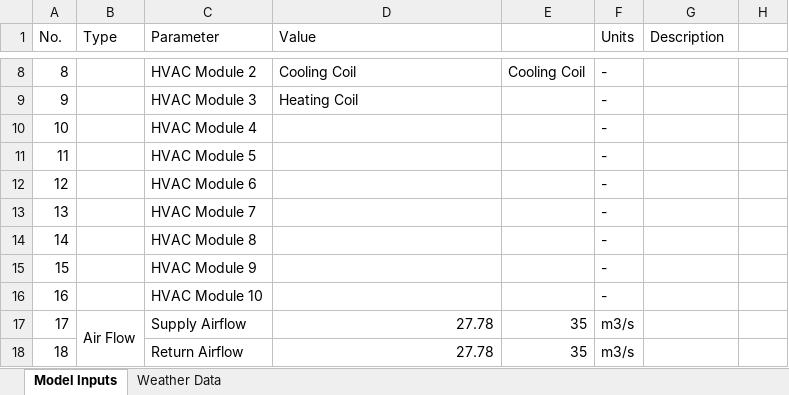
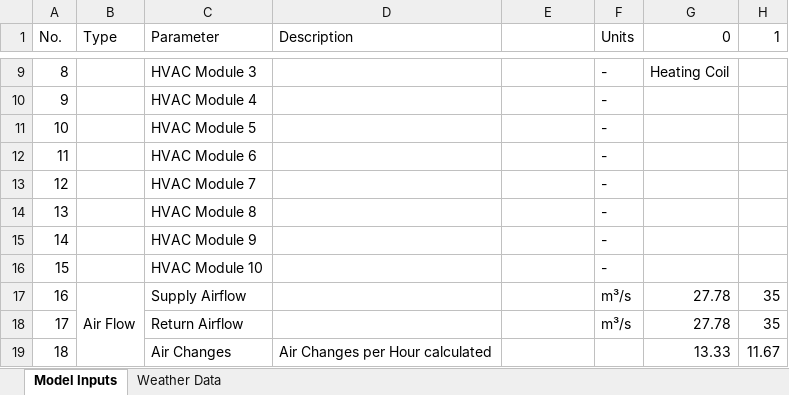
Before and after one commit to MikeJaegerBLN/score, an Excel workbook: Template_Batch.xlsx, sheet Model Inputs, drawn as a sheet; only a part is shown, gaps mark what is left out; values as stored, in another font and other column widths than the file's, no cell formats; removed rows and columns are numbered as before the commit, all else as after; the diff covers the shown part only; the diff names each change by its address in the sheet, - before the commit and + after, or states it on an @@ line.

```diff
--- a/Template_Batch.xlsx (sheet Model Inputs)
+++ b/Template_Batch.xlsx (sheet Model Inputs)
-D1: Value
+D1: Description
-G1: Description
+G1: 0
-H1: (empty)
+H1: 1
-C9 (Parameter): HVAC Module 2
+C9 (Parameter): HVAC Module 3
-D9 (Description): Cooling Coil
+D9 (Description): (empty)
-E9: Cooling Coil
+E9: (empty)
-G9 (0): (empty)
+G9 (0): Heating Coil
-C10 (Parameter): HVAC Module 3
+C10 (Parameter): HVAC Module 4
-D10 (Description): Heating Coil
+D10 (Description): (empty)
-C11 (Parameter): HVAC Module 4
+C11 (Parameter): HVAC Module 5
-C12 (Parameter): HVAC Module 5
+C12 (Parameter): HVAC Module 6
-C13 (Parameter): HVAC Module 6
+C13 (Parameter): HVAC Module 7
-C14 (Parameter): HVAC Module 7
+C14 (Parameter): HVAC Module 8
-C15 (Parameter): HVAC Module 8
+C15 (Parameter): HVAC Module 9
-C16 (Parameter): HVAC Module 9
+C16 (Parameter): HVAC Module 10
-B17 (Type): (empty)
+B17 (Type): Air Flow
+B17:B19 merged
-C17 (Parameter): HVAC Module 10
+C17 (Parameter): Supply Airflow
-F17 (Units): -
+F17 (Units): m³/s
-G17:G18 (0): (empty)
+G17:G18 (0): 27.78
-H17:H18 (1): (empty)
+H17:H18 (1): 35
-B18 (Type): Air Flow
+B18 (Type): (empty)
-B17:B19 merged
-C18 (Parameter): Supply Airflow
+C18 (Parameter): Return Airflow
-D18 (Description): 27.78
+D18 (Description): (empty)
-E18:E19: 35
+E18:E19: (empty)
-F18 (Units): m3/s
+F18 (Units): m³/s
-C19 (Parameter): Return Airflow
+C19 (Parameter): Air Changes
-D19 (Description): 27.78
+D19 (Description): Air Changes per Hour calculated
-F19 (Units): m3/s
+F19 (Units): (empty)
-G19 (0): (empty)
+G19 (0): 13.33
-H19 (1): (empty)
+H19 (1): 11.67
```
Also changed, not shown: 21 added rows, 13 removed rows, 3 hidden or unhidden rows, 138 edited cells and merged cells elsewhere in this sheet, cell formats, hidden cells, 2 other files.
